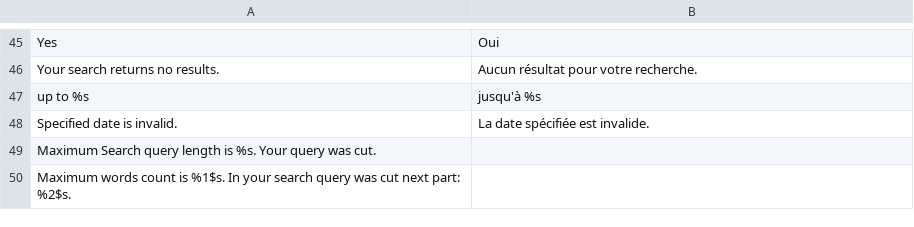
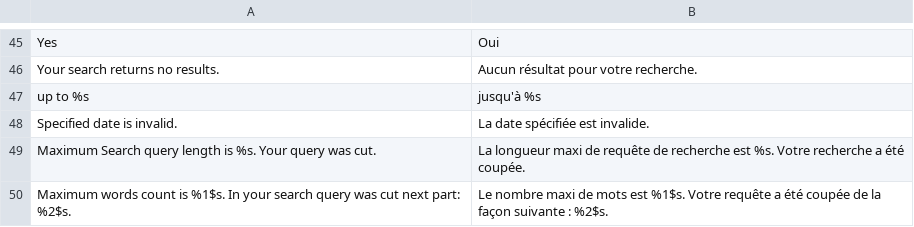
Before and after one commit to seblepers/Magento-CE-French-translation, a CSV file: extension/app/locale/fr_FR/Mage_CatalogSearch.csv, drawn as a sheet; only a part is shown, gaps mark what is left out.

Commit message:
Traduction v1.7 des fichiers Mage_Catalog.csv.po Mage_CatalogRule.csv.po Mage_CatalogSearch.csv.po Mage_Checkout.csv.po Mage_Core.csv.po

```diff
--- a/extension/app/locale/fr_FR/Mage_CatalogSearch.csv
+++ b/extension/app/locale/fr_FR/Mage_CatalogSearch.csv
@@ -48,3 +48,3 @@
 "Specified date is invalid.","La date spécifiée est invalide."
-"Maximum Search query length is %s. Your query was cut.",""
-"Maximum words count is %1$s. In your search query was cut next part: %2$s.",""
+"Maximum Search query length is %s. Your query was cut.","La longueur maxi de requête de recherche est %s. Votre recherche a été coupée."
+"Maximum words count is %1$s. In your search query was cut next part: %2$s.","Le nombre maxi de mots est %1$s. Votre requête a été coupée de la façon suivante : %2$s."
```
Also changed, not shown: extension/app/locale/fr_FR/Mage_Catalog.csv, extension/app/locale/fr_FR/Mage_CatalogRule.csv, 13 other files.
